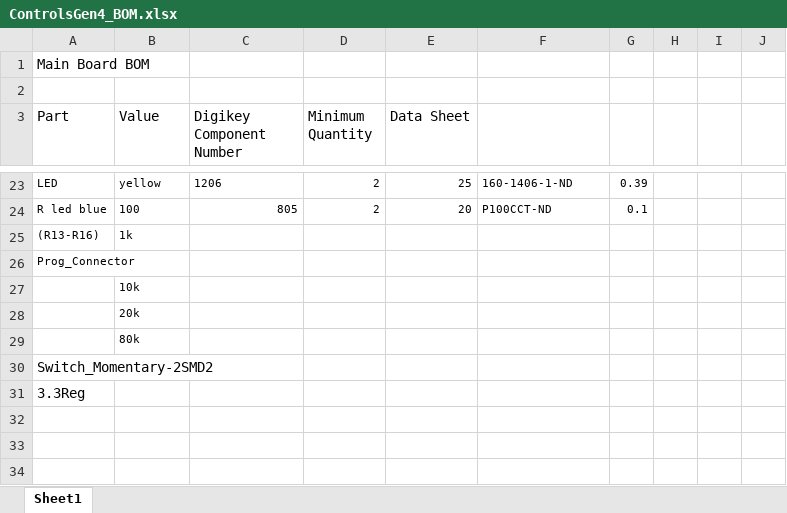
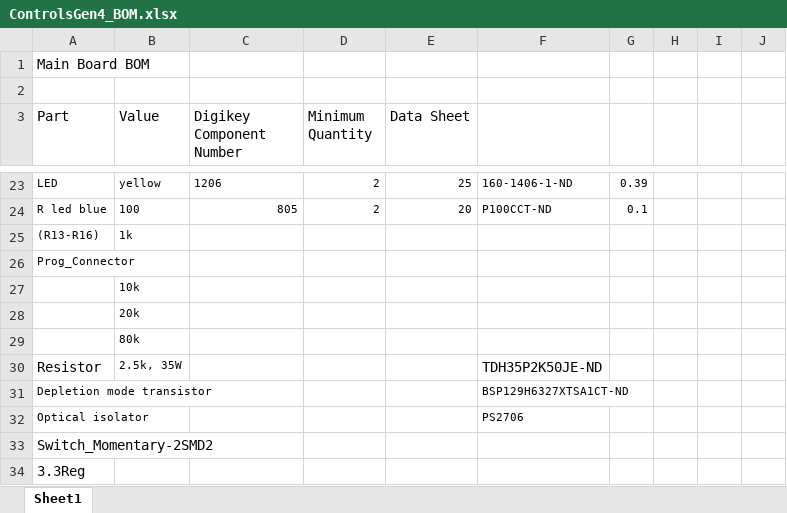
Before and after one commit to rfccambridge/robocup-ee, an Excel workbook: hardware/gen4/ControlsGen4_BOM.xlsx, sheet Sheet1, drawn as a sheet; only a part is shown, gaps mark what is left out; values as stored, in another font and other column widths than the file's, no borders; the diff names each change by its address in the sheet, - before the commit and + after, or states it on an @@ line.

```diff
--- a/hardware/gen4/ControlsGen4_BOM.xlsx (sheet Sheet1)
+++ b/hardware/gen4/ControlsGen4_BOM.xlsx (sheet Sheet1)
+row 30: Resistor | 2.5k, 35W |  |  |  | TDH35P2K50JE-ND
+row 31: Depletion mode transistor |  |  |  |  | BSP129H6327XTSA1CT-ND
+row 32: Optical isolator |  |  |  |  | PS2706
```
Also changed, not shown: 2 other files.
